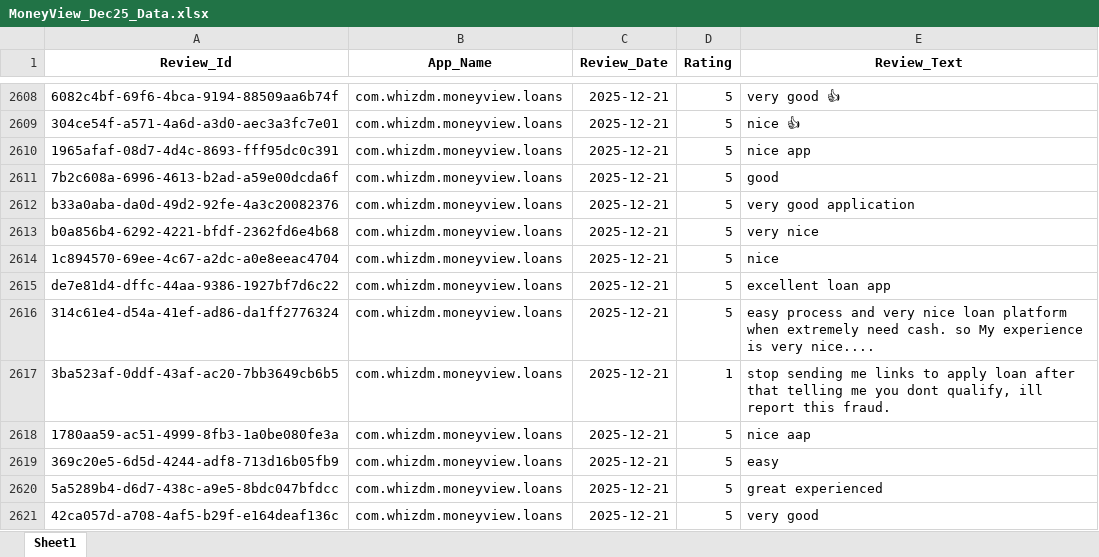
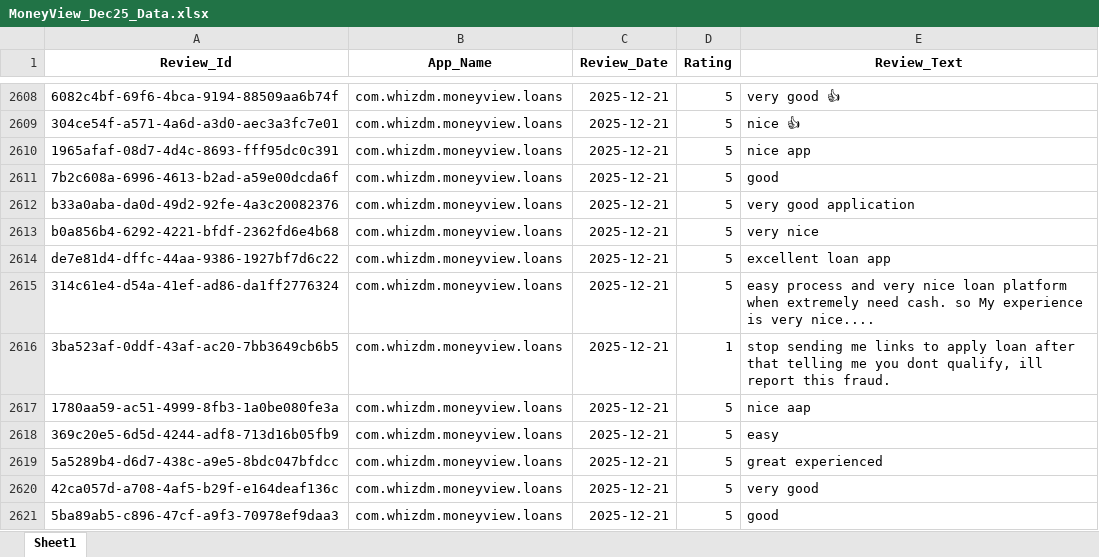
Before and after one commit to vidyasagarmane8/Github-vs-Pycharm, an Excel workbook: MoneyView_Dec25_Data.xlsx, sheet Sheet1, drawn as a sheet; only a part is shown, gaps mark what is left out; the shorter side is filled out with more unchanged rows; values as stored, in another font and other column widths than the file's, no borders; the diff names each change by its address in the sheet, - before the commit and + after, or states it on an @@ line.

```diff
--- a/MoneyView_Dec25_Data.xlsx (sheet Sheet1)
+++ b/MoneyView_Dec25_Data.xlsx (sheet Sheet1)
-row 2614: 1c894570-69ee-4c67-a2dc-a0e8eeac4704 | com.whizdm.moneyview.loans | 2025-12-21 | 5 | nice
```
